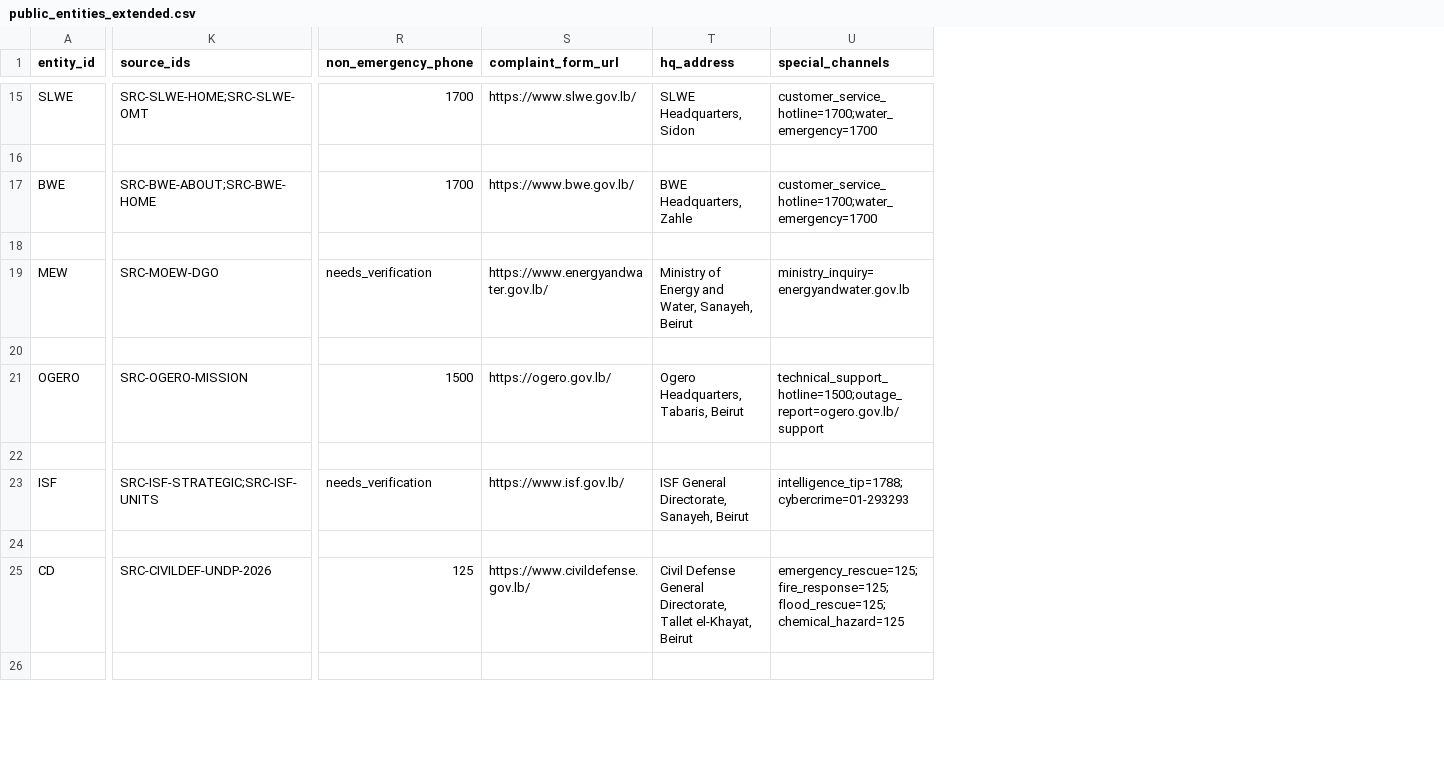
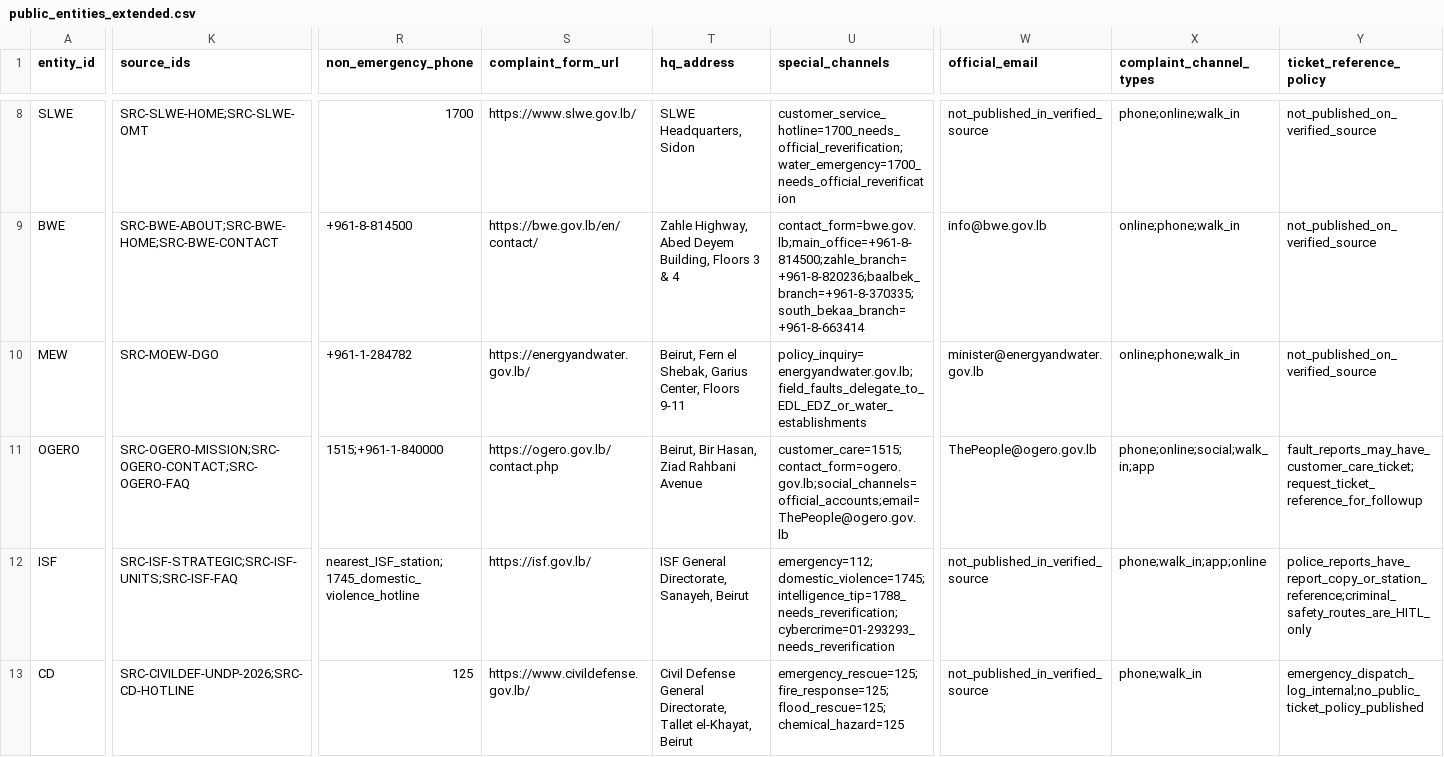
Before and after one commit to SleimanMh/CedarFix-AI, a CSV file: data/knowledge_base/public_entities_extended.csv, drawn as a sheet; only a part is shown, gaps mark what is left out; removed rows and columns are numbered as before the commit, all else as after; rows hold the shown columns only; the diff covers the shown part only; the diff names each change by its address in the sheet, - before the commit and + after, or states it on an @@ line.

Commit message:
kb: add contact schema columns + source registry (official_email, complaint_channel_types, ticket_reference_policy; 22 new sources; 50 total)

```diff
--- a/data/knowledge_base/public_entities_extended.csv
+++ b/data/knowledge_base/public_entities_extended.csv
+column W (official_email), rows 8-13: not_published_in_verified_source | info@bwe.gov.lb | minister@energyandwater.gov.lb | ThePeople@ogero.gov.lb | not_published_in_verified_source | not_published_in_verified_source
+column X (complaint_channel_types), rows 8-13: phone;online;walk_in | online;phone;walk_in | online;phone;walk_in | phone;online;social;walk_in;app | phone;walk_in;app;online | phone;walk_in
+column Y (ticket_reference_policy), rows 8-13: not_published_on_verified_source | not_published_on_verified_source | not_published_on_verified_source | fault_reports_may_have_customer_care_ticket;request_ticket_reference_for_followup | police_reports_have_report_copy_or_station_reference;criminal_safety_routes_are_HITL_only | emergency_dispatch_log_internal;no_public_ticket_policy_published
-U8 (special_channels): customer_service_hotline=1700;water_emergency=1700
+U8 (special_channels): customer_service_hotline=1700_needs_official_reverification;water_emergency=1700_needs_official_reverification
-row 16: (empty)
-K9 (source_ids): SRC-BWE-ABOUT;SRC-BWE-HOME
+K9 (source_ids): SRC-BWE-ABOUT;SRC-BWE-HOME;SRC-BWE-CONTACT
-R9 (non_emergency_phone): 1700
+R9 (non_emergency_phone): +961-8-814500
-S9 (complaint_form_url): https://www.bwe.gov.lb/
+S9 (complaint_form_url): https://bwe.gov.lb/en/contact/
-T9 (hq_address): BWE Headquarters, Zahle
+T9 (hq_address): Zahle Highway, Abed Deyem Building, Floors 3 & 4
-U9 (special_channels): customer_service_hotline=1700;water_emergency=1700
+U9 (special_channels): contact_form=bwe.gov.lb;main_office=+961-8-814500;zahle_branch=+961-8-820236;baalbek_branch=+961-8-370335;south_bekaa_branch=+961-8-663414
-row 18: (empty)
-R10 (non_emergency_phone): needs_verification
+R10 (non_emergency_phone): +961-1-284782
-S10 (complaint_form_url): https://www.energyandwater.gov.lb/
+S10 (complaint_form_url): https://energyandwater.gov.lb/
-T10 (hq_address): Ministry of Energy and Water, Sanayeh, Beirut
+T10 (hq_address): Beirut, Fern el Shebak, Garius Center, Floors 9-11
-U10 (special_channels): ministry_inquiry=energyandwater.gov.lb
+U10 (special_channels): policy_inquiry=energyandwater.gov.lb;field_faults_delegate_to_EDL_EDZ_or_water_establishments
-row 20: (empty)
-K11 (source_ids): SRC-OGERO-MISSION
+K11 (source_ids): SRC-OGERO-MISSION;SRC-OGERO-CONTACT;SRC-OGERO-FAQ
-R11 (non_emergency_phone): 1500
+R11 (non_emergency_phone): 1515;+961-1-840000
-S11 (complaint_form_url): https://ogero.gov.lb/
+S11 (complaint_form_url): https://ogero.gov.lb/contact.php
-T11 (hq_address): Ogero Headquarters, Tabaris, Beirut
+T11 (hq_address): Beirut, Bir Hasan, Ziad Rahbani Avenue
-U11 (special_channels): technical_support_hotline=1500;outage_report=ogero.gov.lb/support
+U11 (special_channels): customer_care=1515;contact_form=ogero.gov.lb;social_channels=official_accounts;email=ThePeople@ogero.gov.lb
-row 22: (empty)
-K12 (source_ids): SRC-ISF-STRATEGIC;SRC-ISF-UNITS
+K12 (source_ids): SRC-ISF-STRATEGIC;SRC-ISF-UNITS;SRC-ISF-FAQ
-R12 (non_emergency_phone): needs_verification
+R12 (non_emergency_phone): nearest_ISF_station;1745_domestic_violence_hotline
-S12 (complaint_form_url): https://www.isf.gov.lb/
+S12 (complaint_form_url): https://isf.gov.lb/
-U12 (special_channels): intelligence_tip=1788;cybercrime=01-293293
+U12 (special_channels): emergency=112;domestic_violence=1745;intelligence_tip=1788_needs_reverification;cybercrime=01-293293_needs_reverification
-row 24: (empty)
-K13 (source_ids): SRC-CIVILDEF-UNDP-2026
+K13 (source_ids): SRC-CIVILDEF-UNDP-2026;SRC-CD-HOTLINE
-row 26: (empty)
```
Also changed, not shown: 12 removed rows and 72 edited cells elsewhere in this file, 1 other file.
